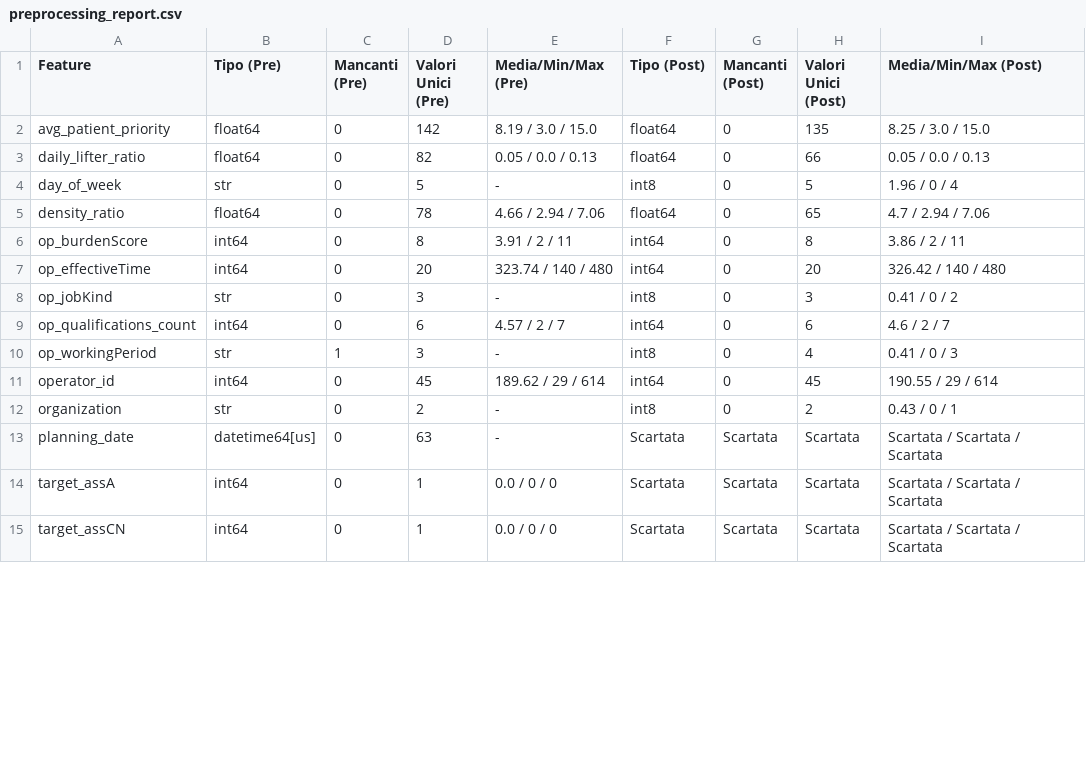
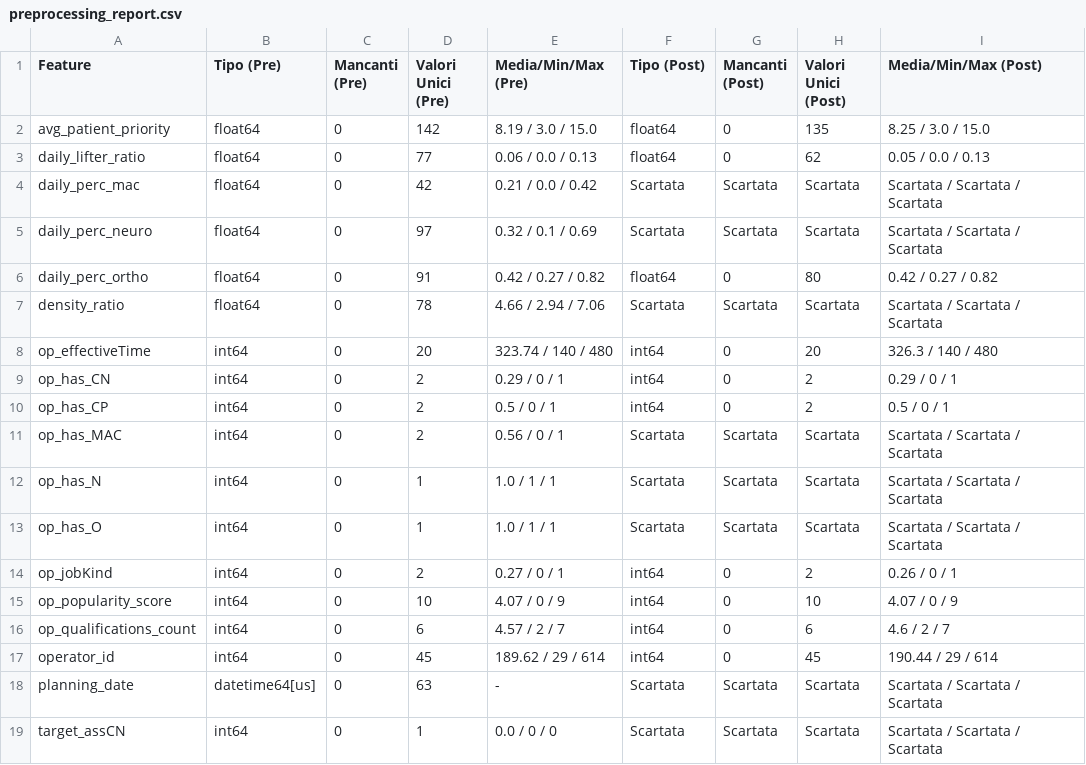
Before and after one commit to aldogioia/rehabilitation-scheduling-problem, a CSV file: results/preprocessing_report.csv, drawn as a sheet; only a part is shown; the diff covers the shown part only.

Commit message:
Enhance preprocessing report and data processing logic

```diff
--- a/results/preprocessing_report.csv
+++ b/results/preprocessing_report.csv
@@ -2,14 +2,18 @@ Feature,Tipo (Pre),Mancanti (Pre),Valori Unici (Pre),Media/Min/Max (Pre),Tipo (P
 avg_patient_priority,float64,0,142,8.19 / 3.0 / 15.0,float64,0,135,8.25 / 3.0 / 15.0
-daily_lifter_ratio,float64,0,82,0.05 / 0.0 / 0.13,float64,0,66,0.05 / 0.0 / 0.13
-day_of_week,str,0,5,-,int8,0,5,1.96 / 0 / 4
-density_ratio,float64,0,78,4.66 / 2.94 / 7.06,float64,0,65,4.7 / 2.94 / 7.06
-op_burdenScore,int64,0,8,3.91 / 2 / 11,int64,0,8,3.86 / 2 / 11
-op_effectiveTime,int64,0,20,323.74 / 140 / 480,int64,0,20,326.42 / 140 / 480
-op_jobKind,str,0,3,-,int8,0,3,0.41 / 0 / 2
+daily_lifter_ratio,float64,0,77,0.06 / 0.0 / 0.13,float64,0,62,0.05 / 0.0 / 0.13
+daily_perc_mac,float64,0,42,0.21 / 0.0 / 0.42,Scartata,Scartata,Scartata,Scartata / Scartata / Scartata
+daily_perc_neuro,float64,0,97,0.32 / 0.1 / 0.69,Scartata,Scartata,Scartata,Scartata / Scartata / Scartata
+daily_perc_ortho,float64,0,91,0.42 / 0.27 / 0.82,float64,0,80,0.42 / 0.27 / 0.82
+density_ratio,float64,0,78,4.66 / 2.94 / 7.06,Scartata,Scartata,Scartata,Scartata / Scartata / Scartata
+op_effectiveTime,int64,0,20,323.74 / 140 / 480,int64,0,20,326.3 / 140 / 480
+op_has_CN,int64,0,2,0.29 / 0 / 1,int64,0,2,0.29 / 0 / 1
+op_has_CP,int64,0,2,0.5 / 0 / 1,int64,0,2,0.5 / 0 / 1
+op_has_MAC,int64,0,2,0.56 / 0 / 1,Scartata,Scartata,Scartata,Scartata / Scartata / Scartata
+op_has_N,int64,0,1,1.0 / 1 / 1,Scartata,Scartata,Scartata,Scartata / Scartata / Scartata
+op_has_O,int64,0,1,1.0 / 1 / 1,Scartata,Scartata,Scartata,Scartata / Scartata / Scartata
+op_jobKind,int64,0,2,0.27 / 0 / 1,int64,0,2,0.26 / 0 / 1
+op_popularity_score,int64,0,10,4.07 / 0 / 9,int64,0,10,4.07 / 0 / 9
 op_qualifications_count,int64,0,6,4.57 / 2 / 7,int64,0,6,4.6 / 2 / 7
-op_workingPeriod,str,1,3,-,int8,0,4,0.41 / 0 / 3
-operator_id,int64,0,45,189.62 / 29 / 614,int64,0,45,190.55 / 29 / 614
-organization,str,0,2,-,int8,0,2,0.43 / 0 / 1
+operator_id,int64,0,45,189.62 / 29 / 614,int64,0,45,190.44 / 29 / 614
 planning_date,datetime64[us],0,63,-,Scartata,Scartata,Scartata,Scartata / Scartata / Scartata
-target_assA,int64,0,1,0.0 / 0 / 0,Scartata,Scartata,Scartata,Scartata / Scartata / Scartata
 target_assCN,int64,0,1,0.0 / 0 / 0,Scartata,Scartata,Scartata,Scartata / Scartata / Scartata
```
Also changed, not shown: 1 added row and 24 edited cells elsewhere in this file, 19 other files.
